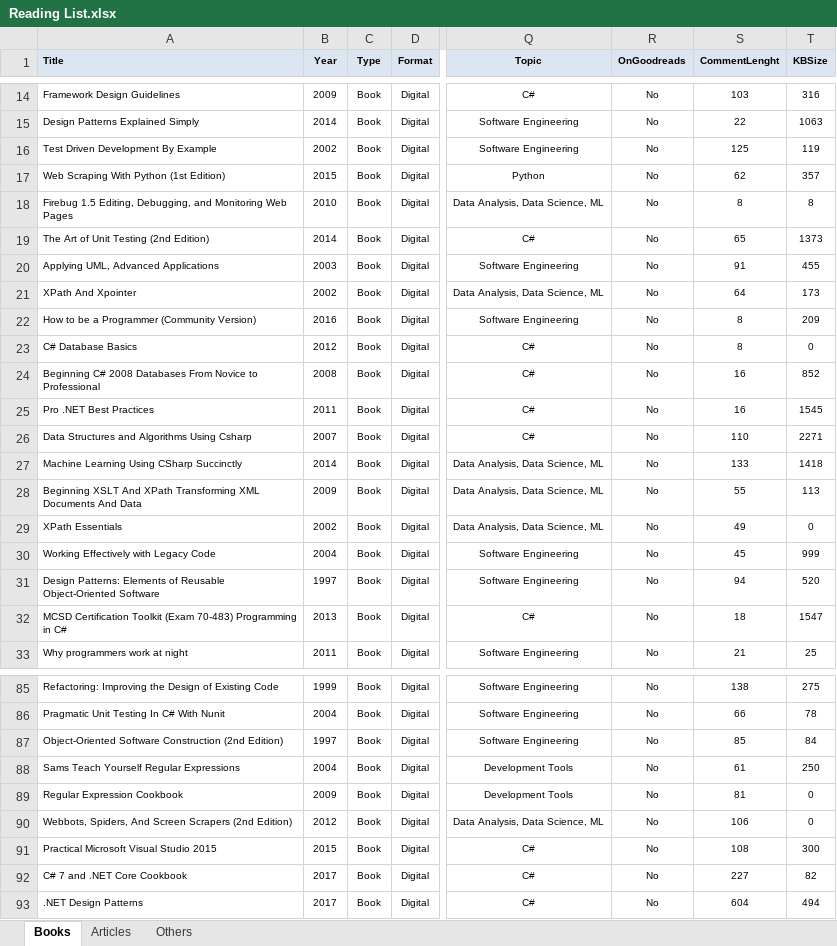
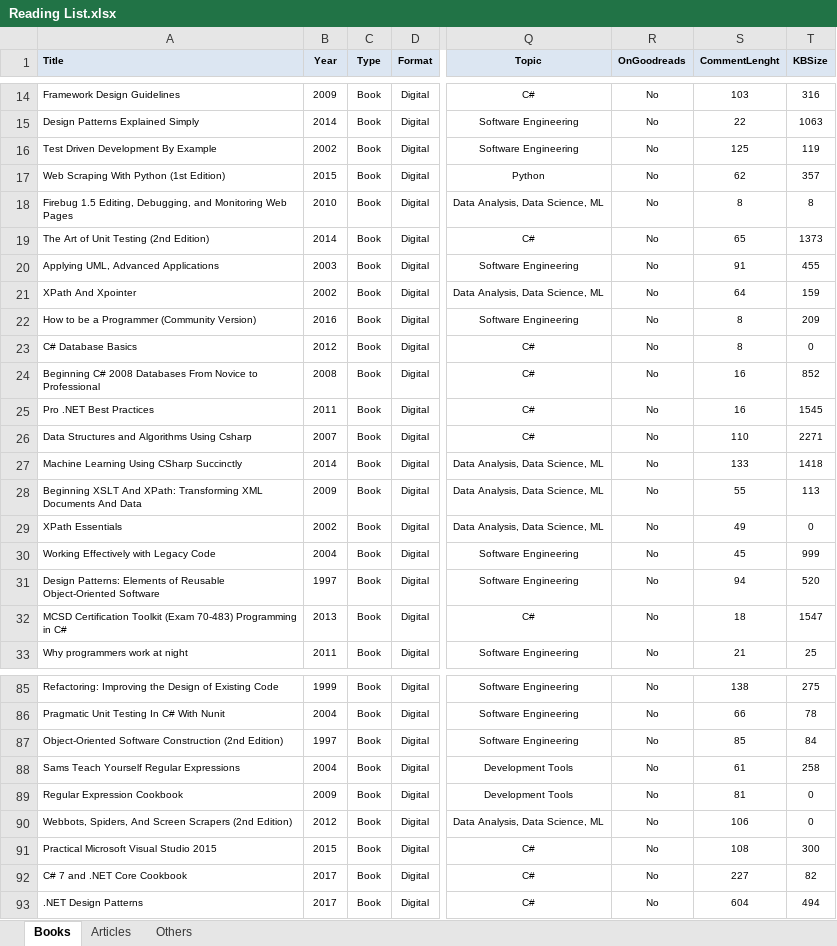
Before and after one commit to numbworks/nwreadinglist, an Excel workbook: data/Reading List.xlsx, sheet Books, drawn as a sheet; only a part is shown, gaps mark what is left out; values as stored, in another font and other column widths than the file's, no borders; the diff names each change by its address in the sheet, - before the commit and + after, or states it on an @@ line.

Commit message:
#47 Reading List: updated to 2025-11-28 (XPath books updated).

```diff
--- a/data/Reading List.xlsx (sheet Books)
+++ b/data/Reading List.xlsx (sheet Books)
-T21 (KBSize): 173
+T21 (KBSize): 159
-A28 (Title): …XSLT And XPath Transforming XML…
+A28 (Title): …XSLT And XPath: Transforming XML…
-T88 (KBSize): 250
+T88 (KBSize): 258
```
